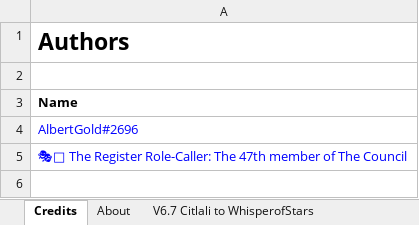
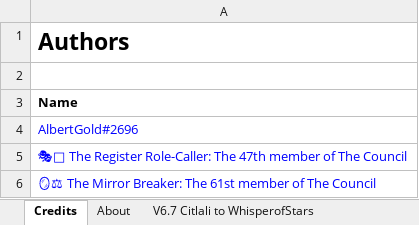
Before and after one commit to nhok0169/Anime-Game-Remap, an Excel workbook: Data/RemapDrafts/CitlaliRemapDraft.xlsx, sheet Credits, drawn as a sheet; values as stored, in another font and other column widths than the file's, no borders; the diff names each change by its address in the sheet, - before the commit and + after, or states it on an @@ line.

```diff
--- a/Data/RemapDrafts/CitlaliRemapDraft.xlsx (sheet Credits)
+++ b/Data/RemapDrafts/CitlaliRemapDraft.xlsx (sheet Credits)
+row 6: 🪞⚖ The Mirror Breaker: The 61st member of The Council
```
Also changed, not shown: sheet V6.7 Citlali to WhisperofStars, 7 other files.
